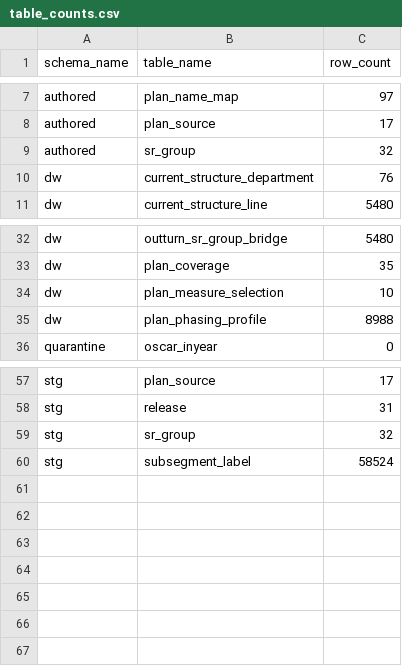
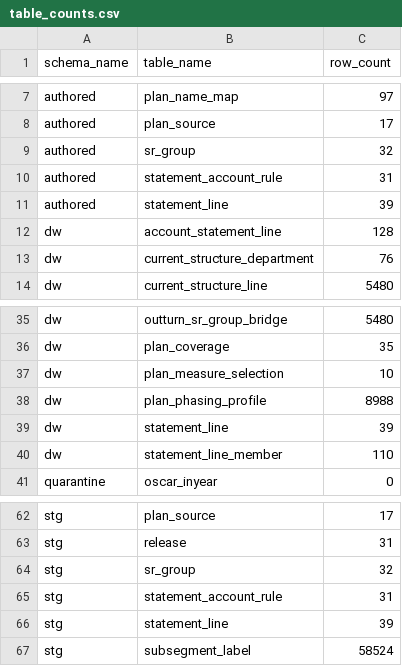
Before and after one commit to Shivansh9307/uk-group-finance-reporting, a CSV file: evidence/build/table_counts.csv, drawn as a sheet; only a part is shown, gaps mark what is left out.

Commit message:
Add the statement layout, the account rules and the tables that resolve them
The layout (39 lines) and the 31 rules that send an economic category to a detail line
are authored files. Every account gets exactly one detail line, a subtotal lists the
lines it adds up, and the model's account view now carries the statement line key.

```diff
--- a/evidence/build/table_counts.csv
+++ b/evidence/build/table_counts.csv
@@ -9,2 +9,5 @@ authored,plan_source,17
 authored,sr_group,32
+authored,statement_account_rule,31
+authored,statement_line,39
+dw,account_statement_line,128
 dw,current_structure_department,76
@@ -35,2 +38,4 @@ dw,plan_measure_selection,10
 dw,plan_phasing_profile,8988
+dw,statement_line,39
+dw,statement_line_member,110
 quarantine,oscar_inyear,0
@@ -59,2 +64,4 @@ stg,release,31
 stg,sr_group,32
+stg,statement_account_rule,31
+stg,statement_line,39
 stg,subsegment_label,58524
```
Also changed, not shown: 12 other files.
